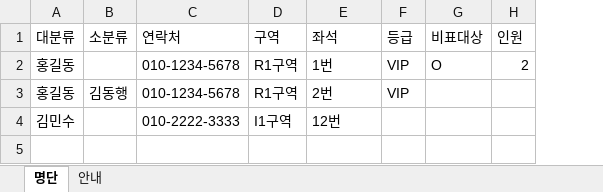
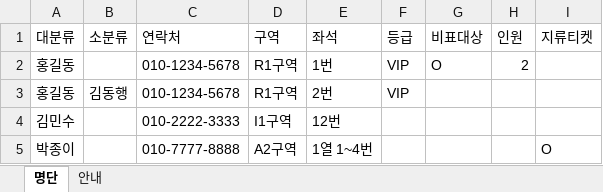
Before and after one commit to Josingp/kyk2-ticket, an Excel workbook: tools/명단_양식.xlsx, sheet 명단, drawn as a sheet; values as stored, in another font and other column widths than the file's, no borders; the diff names each change by its address in the sheet, - before the commit and + after, or states it on an @@ line.

```diff
--- a/tools/명단_양식.xlsx (sheet 명단)
+++ b/tools/명단_양식.xlsx (sheet 명단)
+column I (지류티켓), empty
+row 5: 박종이 |  | 010-7777-8888 | A2구역 | 1열 1~4번 |  |  |  | O
```
Also changed, not shown: sheet 안내, 4 other files.
